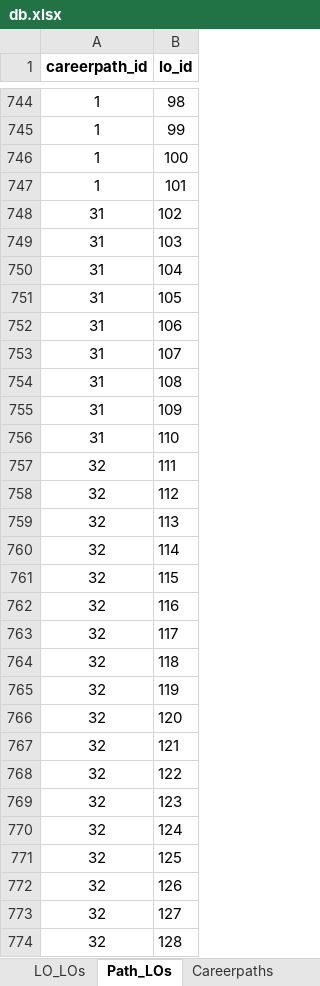
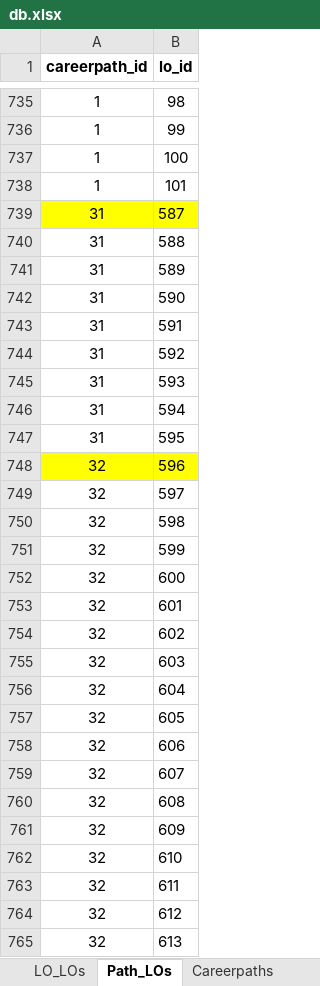
Before and after one commit to Phongptse05472/rails-efe, an Excel workbook: db/data_import_from_csv/db.xlsx, sheet Path_LOs, drawn as a sheet; only a part is shown, gaps mark what is left out; values as stored, in another font and other column widths than the file's, no borders; addresses are those after the commit; the diff covers the shown part only; the diff names each change by its address in the sheet, - before the commit and + after, or states it on an @@ line.

```diff
--- a/db/data_import_from_csv/db.xlsx (sheet Path_LOs)
+++ b/db/data_import_from_csv/db.xlsx (sheet Path_LOs)
-A739:B739 fill: none
+A739:B739 fill: #FFFF00
-B739 (lo_id): 102
+B739 (lo_id): 587
-B740 (lo_id): 103
+B740 (lo_id): 588
-B741 (lo_id): 104
+B741 (lo_id): 589
-B742 (lo_id): 105
+B742 (lo_id): 590
-B743 (lo_id): 106
+B743 (lo_id): 591
-B744 (lo_id): 107
+B744 (lo_id): 592
-B745 (lo_id): 108
+B745 (lo_id): 593
-B746 (lo_id): 109
+B746 (lo_id): 594
-B747 (lo_id): 110
+B747 (lo_id): 595
-A748:B748 fill: none
+A748:B748 fill: #FFFF00
-B748 (lo_id): 111
+B748 (lo_id): 596
-B749 (lo_id): 112
+B749 (lo_id): 597
-B750 (lo_id): 113
+B750 (lo_id): 598
-B751 (lo_id): 114
+B751 (lo_id): 599
-B752 (lo_id): 115
+B752 (lo_id): 600
-B753 (lo_id): 116
+B753 (lo_id): 601
-B754 (lo_id): 117
+B754 (lo_id): 602
-B755 (lo_id): 118
+B755 (lo_id): 603
-B756 (lo_id): 119
+B756 (lo_id): 604
-B757 (lo_id): 120
+B757 (lo_id): 605
-B758 (lo_id): 121
+B758 (lo_id): 606
-B759 (lo_id): 122
+B759 (lo_id): 607
-B760 (lo_id): 123
+B760 (lo_id): 608
-B761 (lo_id): 124
+B761 (lo_id): 609
-B762 (lo_id): 125
+B762 (lo_id): 610
-B763 (lo_id): 126
+B763 (lo_id): 611
-B764 (lo_id): 127
+B764 (lo_id): 612
-B765 (lo_id): 128
+B765 (lo_id): 613
```
Also changed, not shown: 9 removed rows and 8 edited cells elsewhere in this sheet, sheet Articles, sheet Article_skills, sheet Courses, sheet Article_LOs, sheet Course_articles, sheet Customers_courses, 4 more sheets.
